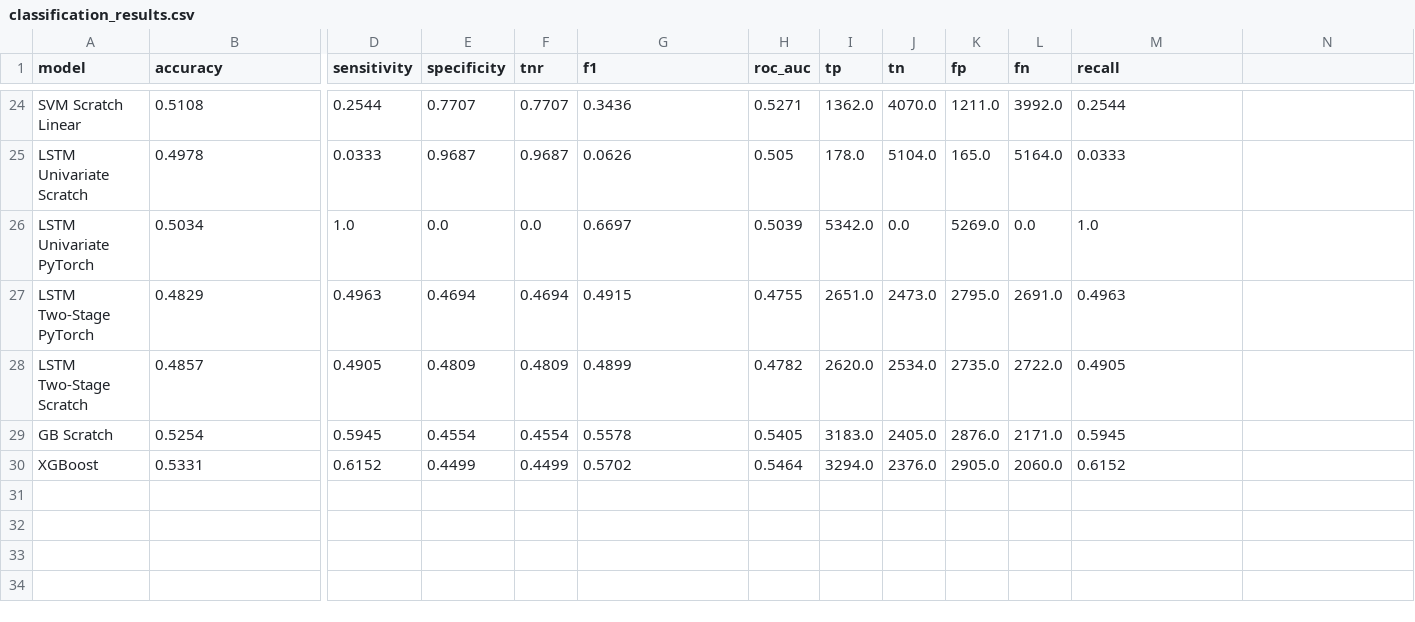
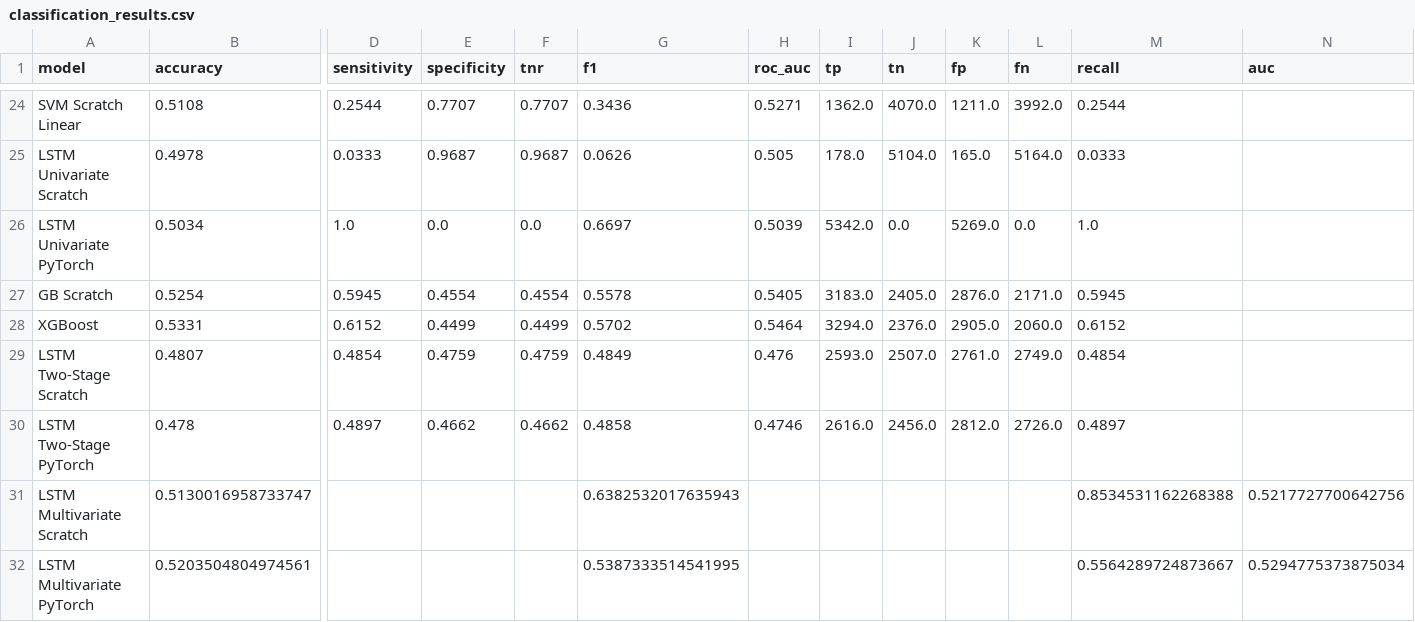
Before and after one commit to mihiniboteju/cryptoflow, a CSV file: results/classification_results.csv, drawn as a sheet; only a part is shown, gaps mark what is left out; removed rows and columns are numbered as before the commit, all else as after; rows hold the shown columns only; the diff names each change by its address in the sheet, - before the commit and + after, or states it on an @@ line.

Commit message:
results-classification

```diff
--- a/results/classification_results.csv
+++ b/results/classification_results.csv
-N1: (empty)
+N1: auc
-row 27: LSTM Two-Stage PyTorch | 0.4829 | 0.4963 | 0.4694 | 0.4694 | 0.4915 | 0.4755 | 2651.0 | 2473.0 | 2795.0 | 2691.0 | 0.4963
-row 28: LSTM Two-Stage Scratch | 0.4857 | 0.4905 | 0.4809 | 0.4809 | 0.4899 | 0.4782 | 2620.0 | 2534.0 | 2735.0 | 2722.0 | 0.4905
+row 29: LSTM Two-Stage Scratch | 0.4807 | 0.4854 | 0.4759 | 0.4759 | 0.4849 | 0.476 | 2593.0 | 2507.0 | 2761.0 | 2749.0 | 0.4854
+row 30: LSTM Two-Stage PyTorch | 0.478 | 0.4897 | 0.4662 | 0.4662 | 0.4858 | 0.4746 | 2616.0 | 2456.0 | 2812.0 | 2726.0 | 0.4897
+row 31: LSTM Multivariate Scratch | 0.5130016958733747 |  |  |  | 0.6382532017635943 |  |  |  |  |  | 0.8534531162268388 | 0.5217727700642756
+row 32: LSTM Multivariate PyTorch | 0.5203504804974561 |  |  |  | 0.5387333514541995 |  |  |  |  |  | 0.5564289724873667 | 0.5294775373875034
```
